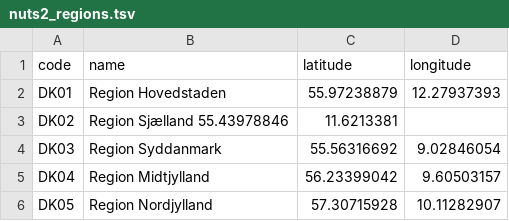
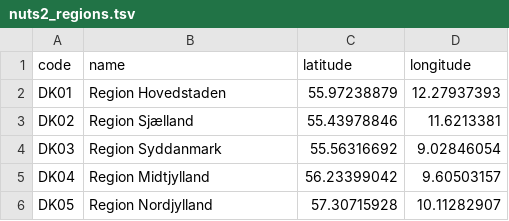
Before and after one commit to TYMichaelsen/covid19, a TSV file: bi_system/stable_dims/nuts2_regions.tsv, drawn as a sheet.

Commit message:
fixed nuts2 tsv spaces

```diff
--- a/bi_system/stable_dims/nuts2_regions.tsv
+++ b/bi_system/stable_dims/nuts2_regions.tsv
@@ -2,3 +2,3 @@ code	name	latitude	longitude
 DK01	Region Hovedstaden	55.97238879	12.27937393
-DK02	Region Sjælland 55.43978846	11.6213381
+DK02	Region Sjælland	55.43978846	11.6213381
 DK03	Region Syddanmark	55.56316692	9.02846054
```
